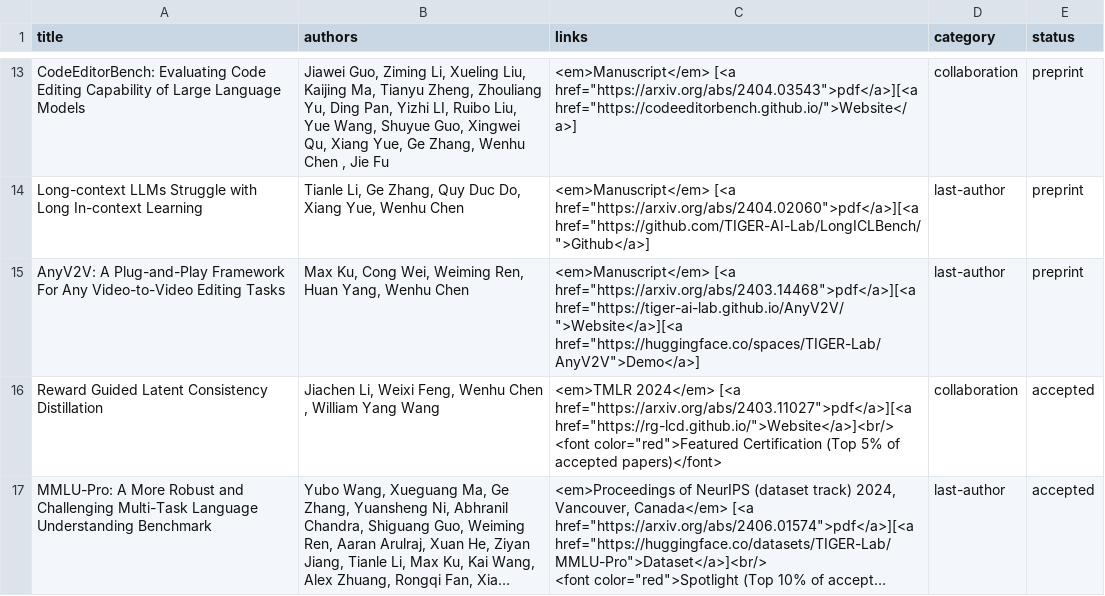
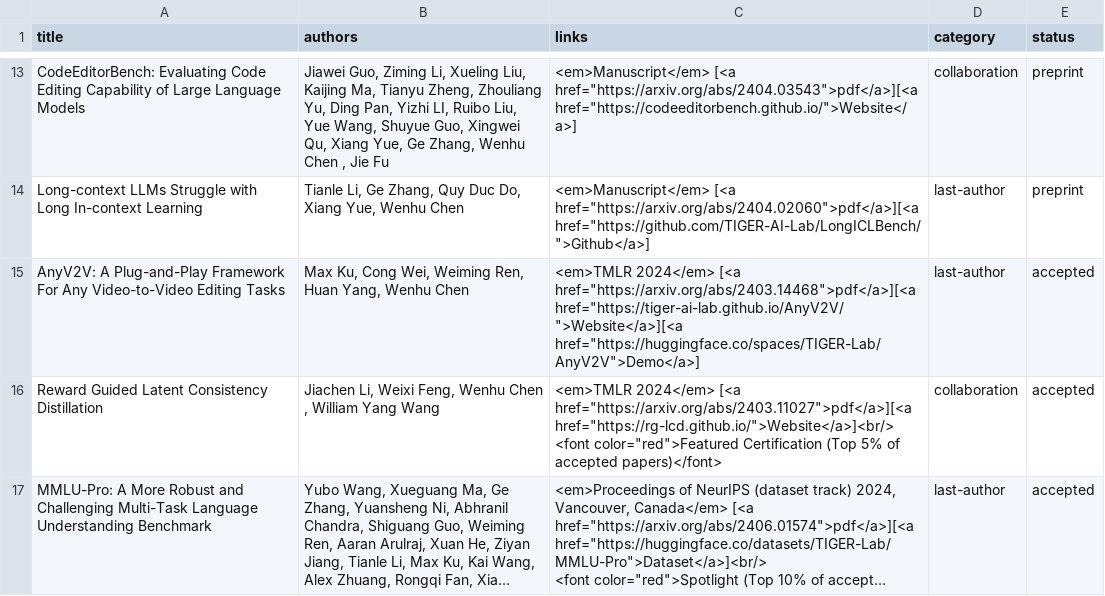
Before and after one commit to wenhuchen/wenhuchen.github.io, a CSV file: papers.csv, drawn as a sheet; only a part is shown, gaps mark what is left out; long unchanged cells end in ….

Commit message:
Update papers.csv

```diff
--- a/papers.csv
+++ b/papers.csv
@@ -14,3 +14,3 @@ CodeEditorBench: Evaluating Code Editing Capability of Large Language Models,"Ji
 Long-context LLMs Struggle with Long In-context Learning,"Tianle Li, Ge Zhang, Quy Duc Do, Xiang Yue, Wenhu Chen","<em>Manuscript</em> [<a href=""https://arxiv.org/abs/2404.02060"">pdf</a>][<a href=""https://github.com/TIGER-AI-Lab/LongICLBench/"">Github</a>]",last-author,preprint
-AnyV2V: A Plug-and-Play Framework For Any Video-to-Video Editing Tasks,"Max Ku, Cong Wei, Weiming Ren, Huan Yang, Wenhu Chen","<em>Manuscript</em> [<a href=""https://arxiv.org/abs/2403.14468"">pdf</a>][<a href=""https://tiger-ai-lab.github.io/AnyV2V/"">Website</a>][<a href=""https://huggingface.co/spaces/TIGER-Lab/AnyV2V"">Demo</a>]",last-author,preprint
+AnyV2V: A Plug-and-Play Framework For Any Video-to-Video Editing Tasks,"Max Ku, Cong Wei, Weiming Ren, Huan Yang, Wenhu Chen","<em>TMLR 2024</em> [<a href=""https://arxiv.org/abs/2403.14468"">pdf</a>][<a href=""https://tiger-ai-lab.github.io/AnyV2V/"">Website</a>][<a href=""https://huggingface.co/spaces/TIGER-Lab/AnyV2V"">Demo</a>]",last-author,accepted
 Reward Guided Latent Consistency Distillation,"Jiachen Li, Weixi Feng, Wenhu Chen , William Yang Wang","<em>TMLR 2024</em> [<a href=""https://arxiv.org/abs/2403.11027"">pdf</a>][<a href=""https://rg-lcd.github.io/"">Website</a>]<br/>
```
